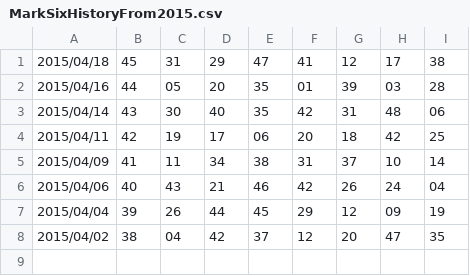
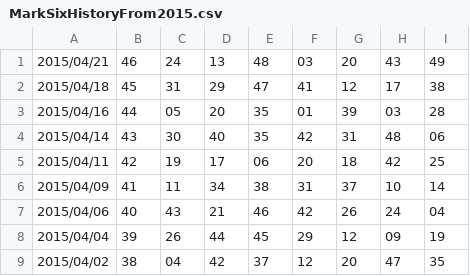
Before and after one commit to younthu/msm, a CSV file: MarkSixHistoryFrom2015.csv, drawn as a sheet.

Commit message:
Update MarkSixHistoryFrom2015.csv

```diff
--- a/MarkSixHistoryFrom2015.csv
+++ b/MarkSixHistoryFrom2015.csv
@@ -1 +1,2 @@
+2015/04/21,46,24,13,48,03,20,43,49
 2015/04/18,45,31,29,47,41,12,17,38
```
